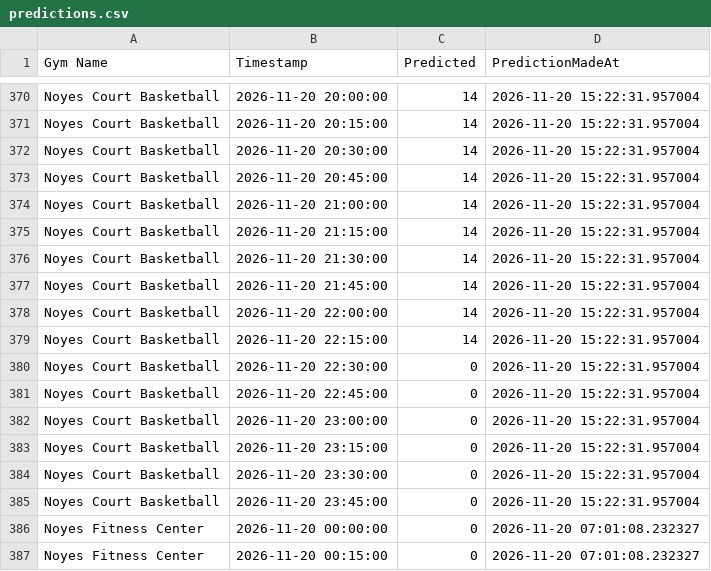
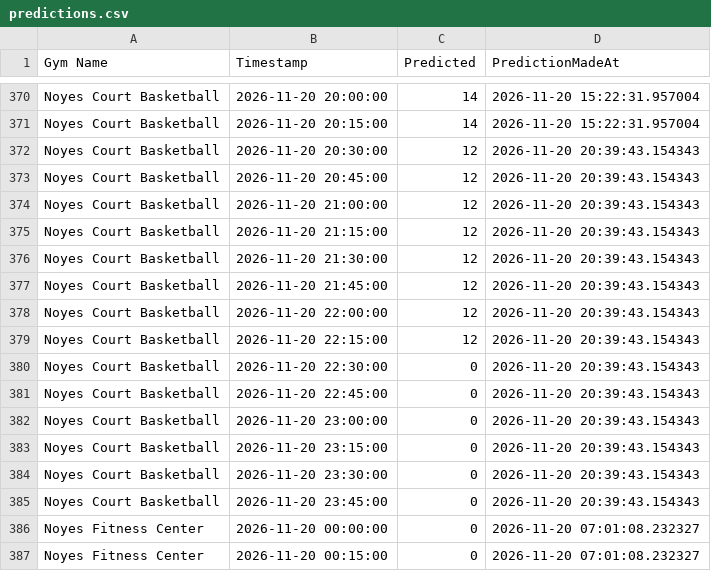
Before and after one commit to zainbilalh/cornell-gym-predictions, a CSV file: predictions.csv, drawn as a sheet; only a part is shown, gaps mark what is left out; the diff covers the shown part only.

```diff
--- a/predictions.csv
+++ b/predictions.csv
@@ -371,16 +371,16 @@ Noyes Court Basketball,2026-11-20 20:00:00,14,2026-11-20 15:22:31.957004
 Noyes Court Basketball,2026-11-20 20:15:00,14,2026-11-20 15:22:31.957004
-Noyes Court Basketball,2026-11-20 20:30:00,14,2026-11-20 15:22:31.957004
-Noyes Court Basketball,2026-11-20 20:45:00,14,2026-11-20 15:22:31.957004
-Noyes Court Basketball,2026-11-20 21:00:00,14,2026-11-20 15:22:31.957004
-Noyes Court Basketball,2026-11-20 21:15:00,14,2026-11-20 15:22:31.957004
-Noyes Court Basketball,2026-11-20 21:30:00,14,2026-11-20 15:22:31.957004
-Noyes Court Basketball,2026-11-20 21:45:00,14,2026-11-20 15:22:31.957004
-Noyes Court Basketball,2026-11-20 22:00:00,14,2026-11-20 15:22:31.957004
-Noyes Court Basketball,2026-11-20 22:15:00,14,2026-11-20 15:22:31.957004
-Noyes Court Basketball,2026-11-20 22:30:00,0,2026-11-20 15:22:31.957004
-Noyes Court Basketball,2026-11-20 22:45:00,0,2026-11-20 15:22:31.957004
-Noyes Court Basketball,2026-11-20 23:00:00,0,2026-11-20 15:22:31.957004
-Noyes Court Basketball,2026-11-20 23:15:00,0,2026-11-20 15:22:31.957004
-Noyes Court Basketball,2026-11-20 23:30:00,0,2026-11-20 15:22:31.957004
-Noyes Court Basketball,2026-11-20 23:45:00,0,2026-11-20 15:22:31.957004
+Noyes Court Basketball,2026-11-20 20:30:00,12,2026-11-20 20:39:43.154343
+Noyes Court Basketball,2026-11-20 20:45:00,12,2026-11-20 20:39:43.154343
+Noyes Court Basketball,2026-11-20 21:00:00,12,2026-11-20 20:39:43.154343
+Noyes Court Basketball,2026-11-20 21:15:00,12,2026-11-20 20:39:43.154343
+Noyes Court Basketball,2026-11-20 21:30:00,12,2026-11-20 20:39:43.154343
+Noyes Court Basketball,2026-11-20 21:45:00,12,2026-11-20 20:39:43.154343
+Noyes Court Basketball,2026-11-20 22:00:00,12,2026-11-20 20:39:43.154343
+Noyes Court Basketball,2026-11-20 22:15:00,12,2026-11-20 20:39:43.154343
+Noyes Court Basketball,2026-11-20 22:30:00,0,2026-11-20 20:39:43.154343
+Noyes Court Basketball,2026-11-20 22:45:00,0,2026-11-20 20:39:43.154343
+Noyes Court Basketball,2026-11-20 23:00:00,0,2026-11-20 20:39:43.154343
+Noyes Court Basketball,2026-11-20 23:15:00,0,2026-11-20 20:39:43.154343
+Noyes Court Basketball,2026-11-20 23:30:00,0,2026-11-20 20:39:43.154343
+Noyes Court Basketball,2026-11-20 23:45:00,0,2026-11-20 20:39:43.154343
 Noyes Fitness Center,2026-11-20 00:00:00,0,2026-11-20 07:01:08.232327
```
Also changed, not shown: 127 edited cells elsewhere in this file.
